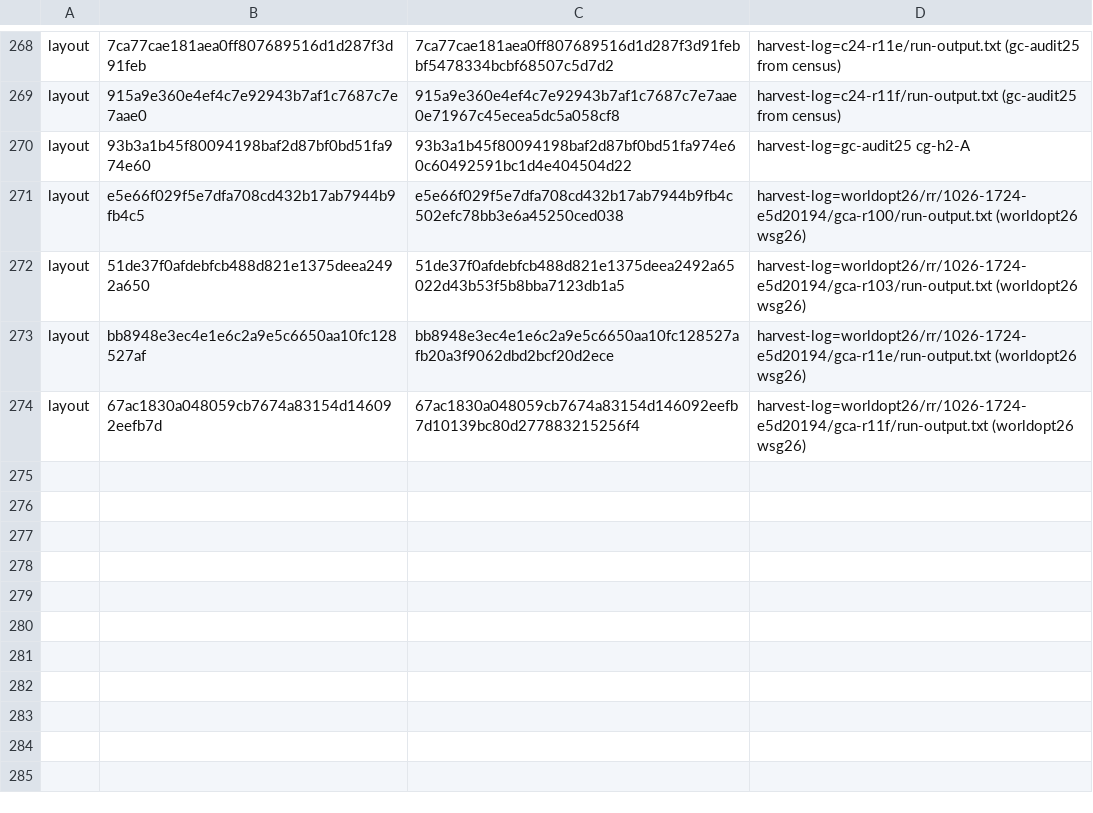
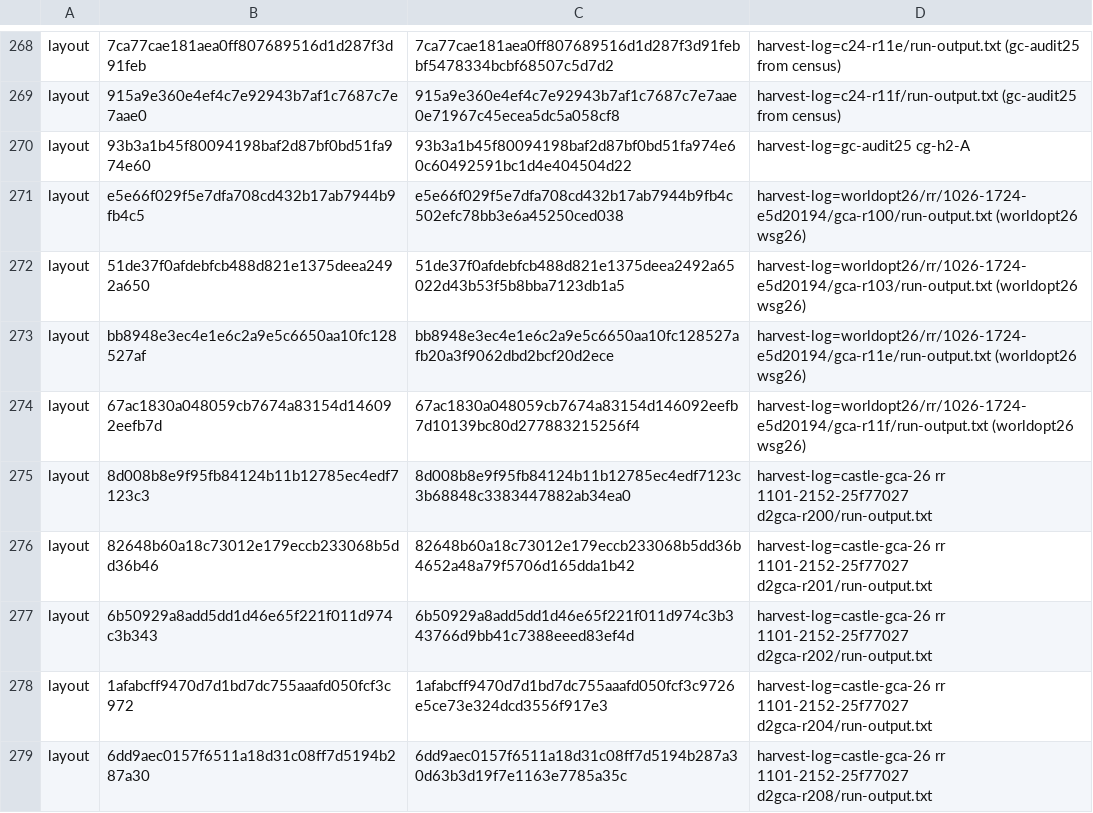
Before and after one commit to lamb2k/re4dc, a TSV file: port/dreamcast/tools/d367/gc_port23/harvest.tsv, drawn as a sheet; only a part is shown, gaps mark what is left out; the diff names each change by its address in the sheet, - before the commit and + after, or states it on an @@ line.

```diff
--- a/port/dreamcast/tools/d367/gc_port23/harvest.tsv
+++ b/port/dreamcast/tools/d367/gc_port23/harvest.tsv
+row 275: layout | 8d008b8e9f95fb84124b11b12785ec4edf7123c3 | 8d008b8e9f95fb84124b11b12785ec4edf7123c3b68848c3383447882ab34ea0 | harvest-log=castle-gca-26 rr 1101-2152-25f77027 d2gca-r200/run-output.txt
+row 276: layout | 82648b60a18c73012e179eccb233068b5dd36b46 | 82648b60a18c73012e179eccb233068b5dd36b4652a48a79f5706d165dda1b42 | harvest-log=castle-gca-26 rr 1101-2152-25f77027 d2gca-r201/run-output.txt
+row 277: layout | 6b50929a8add5dd1d46e65f221f011d974c3b343 | 6b50929a8add5dd1d46e65f221f011d974c3b343766d9bb41c7388eeed83ef4d | harvest-log=castle-gca-26 rr 1101-2152-25f77027 d2gca-r202/run-output.txt
+row 278: layout | 1afabcff9470d7d1bd7dc755aaafd050fcf3c972 | 1afabcff9470d7d1bd7dc755aaafd050fcf3c9726e5ce73e324dcd3556f917e3 | harvest-log=castle-gca-26 rr 1101-2152-25f77027 d2gca-r204/run-output.txt
+row 279: layout | 6dd9aec0157f6511a18d31c08ff7d5194b287a30 | 6dd9aec0157f6511a18d31c08ff7d5194b287a30d63b3d19f7e1163e7785a35c | harvest-log=castle-gca-26 rr 1101-2152-25f77027 d2gca-r208/run-output.txt
```
Also changed, not shown: port/dreamcast/tools/d367/gc_port23/provenance-reviewed.tsv, port/dreamcast/tools/d367/gc_port23/sound-kept-gc.tsv, 15 other files.
